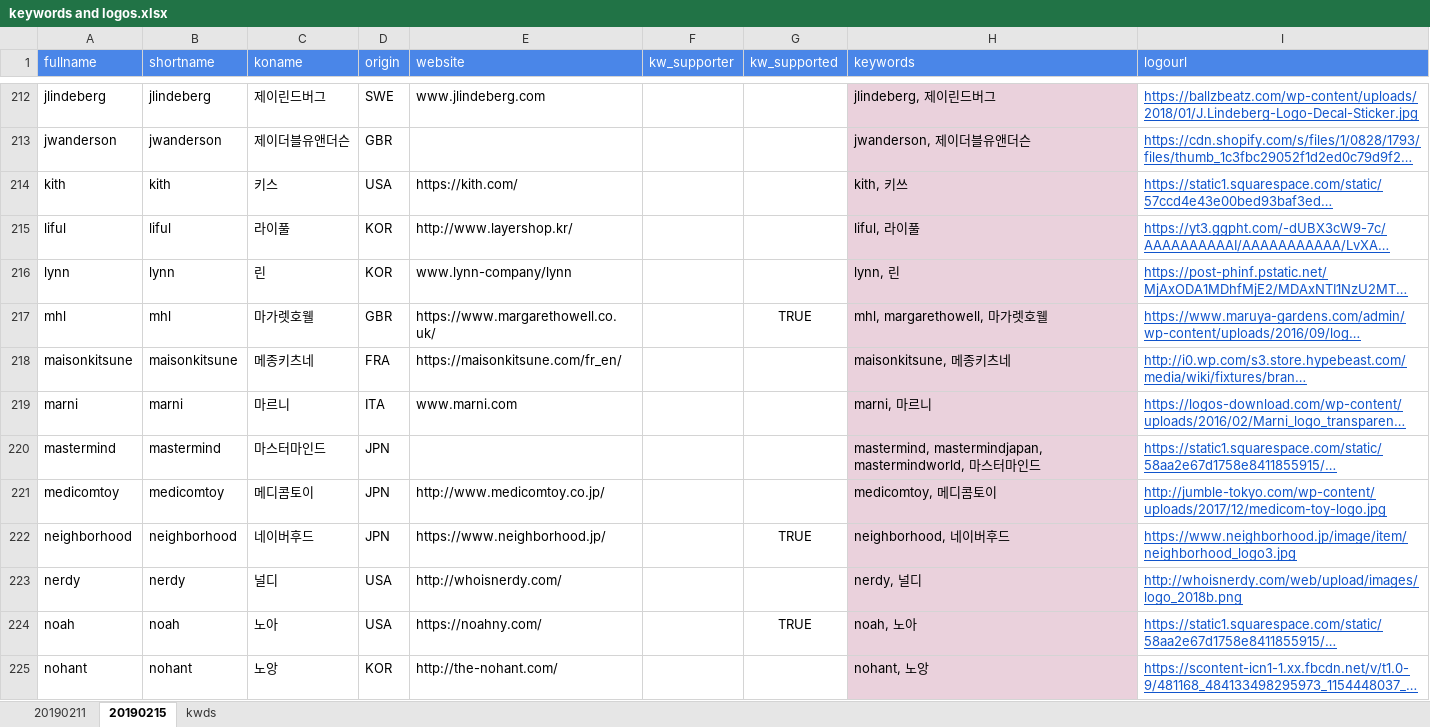
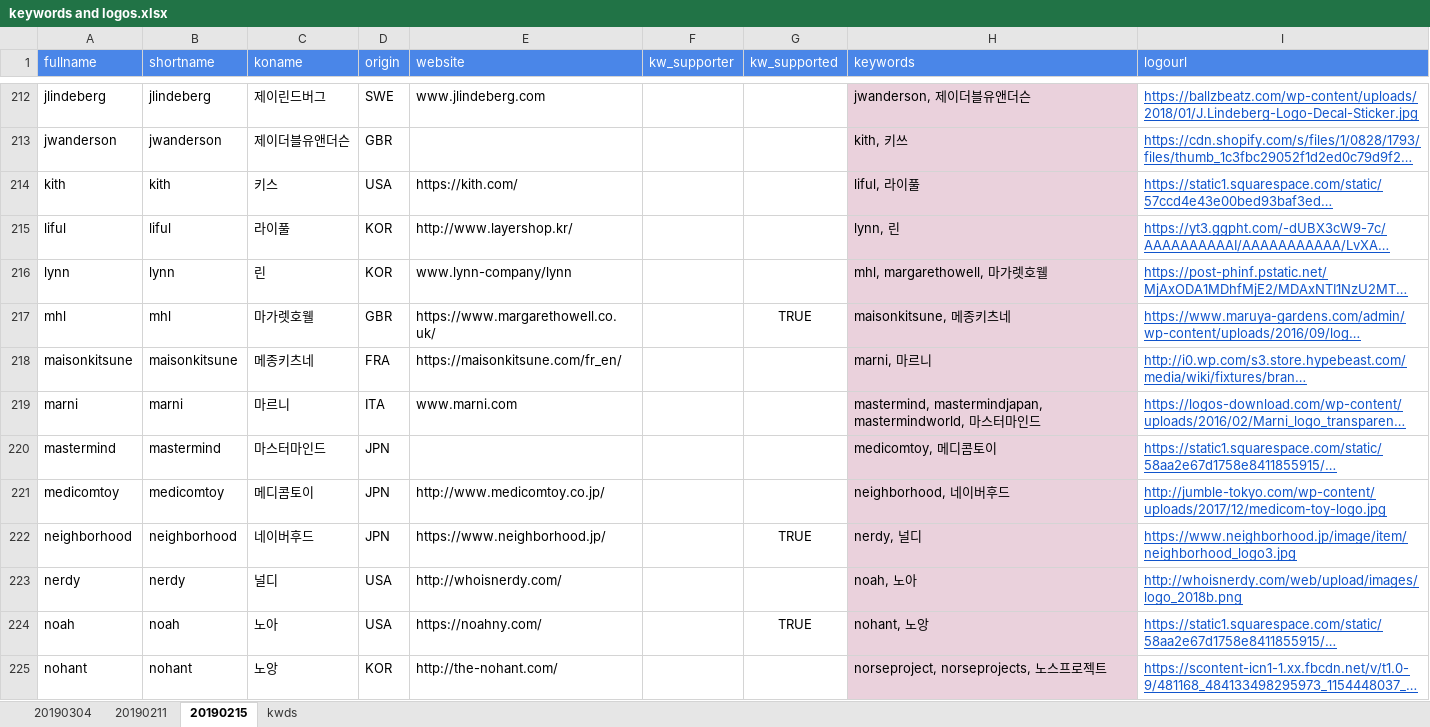
Before and after one commit to gem763/bmatch, an Excel workbook: keywords and logos.xlsx, sheet 20190215, drawn as a sheet; only a part is shown, gaps mark what is left out; long unchanged cells end in …; values as stored, in another font and other column widths than the file's, no borders; charts and pictures not drawn; the diff covers the shown part only; the diff names each change by its address in the sheet, - before the commit and + after, or states it on an @@ line.

```diff
--- a/keywords and logos.xlsx (sheet 20190215)
+++ b/keywords and logos.xlsx (sheet 20190215)
+sheet tab: 20190304
-H212 (keywords): jlindeberg, 제이린드버그
+H212 (keywords): jwanderson, 제이더블유앤더슨
-H213 (keywords): jwanderson, 제이더블유앤더슨
+H213 (keywords): kith, 키쓰
-H214 (keywords): kith, 키쓰
+H214 (keywords): liful, 라이풀
-H215 (keywords): liful, 라이풀
+H215 (keywords): lynn, 린
-H216 (keywords): lynn, 린
+H216 (keywords): mhl, margarethowell, 마가렛호웰
-H217 (keywords): mhl, margarethowell, 마가렛호웰
+H217 (keywords): maisonkitsune, 메종키츠네
-H218 (keywords): maisonkitsune, 메종키츠네
+H218 (keywords): marni, 마르니
-H219 (keywords): marni, 마르니
+H219 (keywords): mastermind, mastermindjapan, mastermindworld, 마스터마인드
-H220 (keywords): mastermind, mastermindjapan, mastermindworld, 마스터마인드
+H220 (keywords): medicomtoy, 메디콤토이
-H221 (keywords): medicomtoy, 메디콤토이
+H221 (keywords): neighborhood, 네이버후드
-H222 (keywords): neighborhood, 네이버후드
+H222 (keywords): nerdy, 널디
-H223 (keywords): nerdy, 널디
+H223 (keywords): noah, 노아
-H224 (keywords): noah, 노아
+H224 (keywords): nohant, 노앙
-H225 (keywords): nohant, 노앙
+H225 (keywords): norseproject, norseprojects, 노스프로젝트
```
Also changed, not shown: 121 edited cells elsewhere in this sheet, sheet kwds, charts or pictures.
